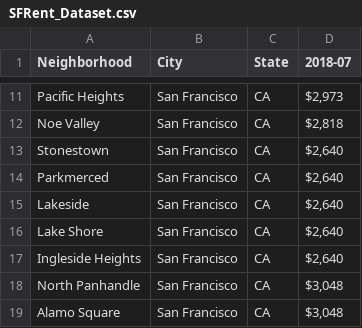
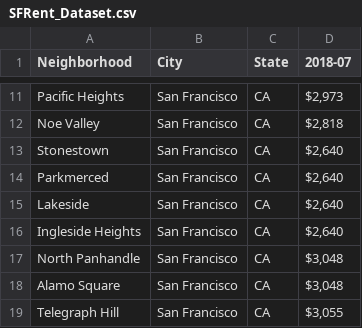
Before and after one commit to Auxilin/Battle-of-Neighborhoods-for-new-Restaurant-location, a CSV file: SFRent_Dataset.csv, drawn as a sheet; only a part is shown, gaps mark what is left out; the shorter side is filled out with more unchanged rows.

Commit message:
Update SFRent_Dataset.csv

```diff
--- a/SFRent_Dataset.csv
+++ b/SFRent_Dataset.csv
@@ -15,3 +15,2 @@ Parkmerced,San Francisco,CA,"$2,640"
 Lakeside,San Francisco,CA,"$2,640"
-Lake Shore,San Francisco,CA,"$2,640"
 Ingleside Heights,San Francisco,CA,"$2,640"
```
